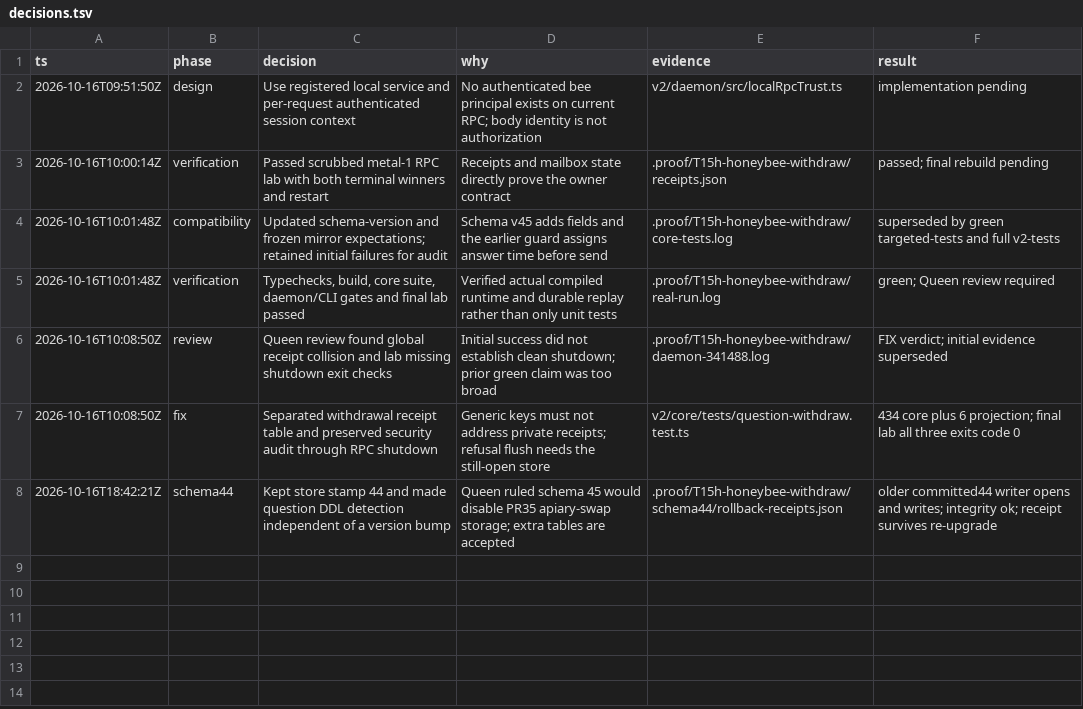
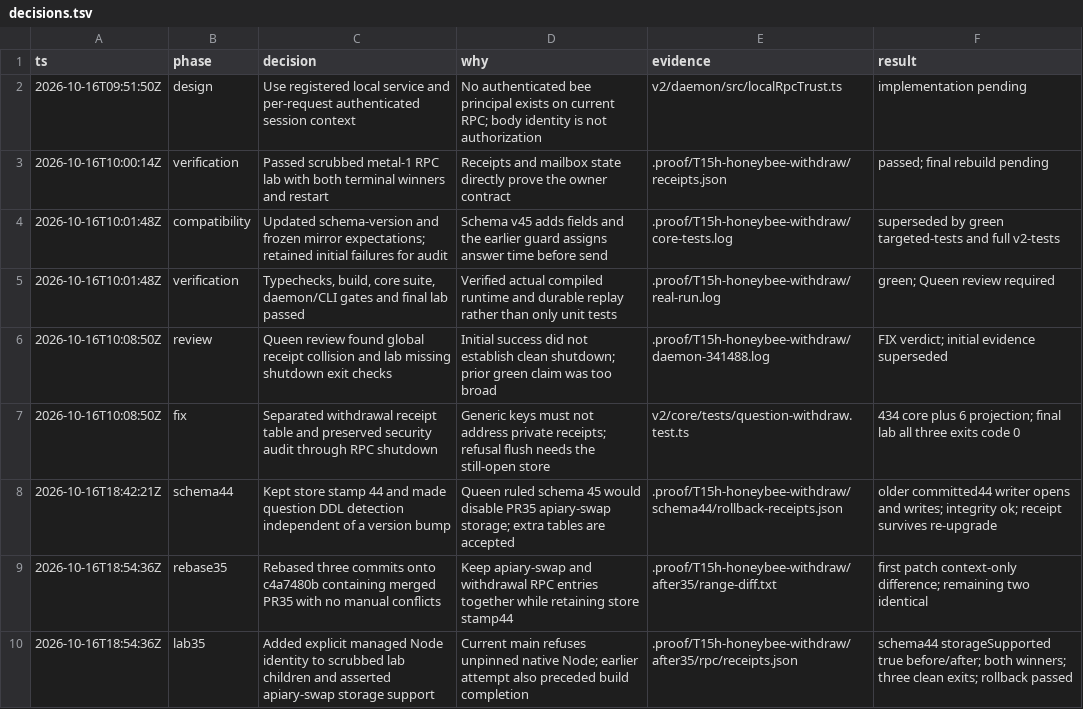
Before and after one commit to honeybeehq/honeybee, a TSV file: .proof/T15h-honeybee-withdraw/decisions.tsv, drawn as a sheet; the diff names each change by its address in the sheet, - before the commit and + after, or states it on an @@ line.

Commit message:
test(questions): verify schema 44 swap support after PR35 rebase

```diff
--- a/.proof/T15h-honeybee-withdraw/decisions.tsv
+++ b/.proof/T15h-honeybee-withdraw/decisions.tsv
+row 9: 2026-10-16T18:54:36Z | rebase35 | Rebased three commits onto c4a7480b containing merged PR35 with no manual conflicts | Keep apiary-swap and withdrawal RPC entries together while retaining store stamp44 | .proof/T15h-honeybee-withdraw/after35/range-diff.txt | first patch context-only difference; remaining two identical
+row 10: 2026-10-16T18:54:36Z | lab35 | Added explicit managed Node identity to scrubbed lab children and asserted apiary-swap storage support | Current main refuses unpinned native Node; earlier attempt also preceded build completion | .proof/T15h-honeybee-withdraw/after35/rpc/receipts.json | schema44 storageSupported true before/after; both winners; three clean exits; rollback passed
```
Also changed, not shown: 22 other files.
